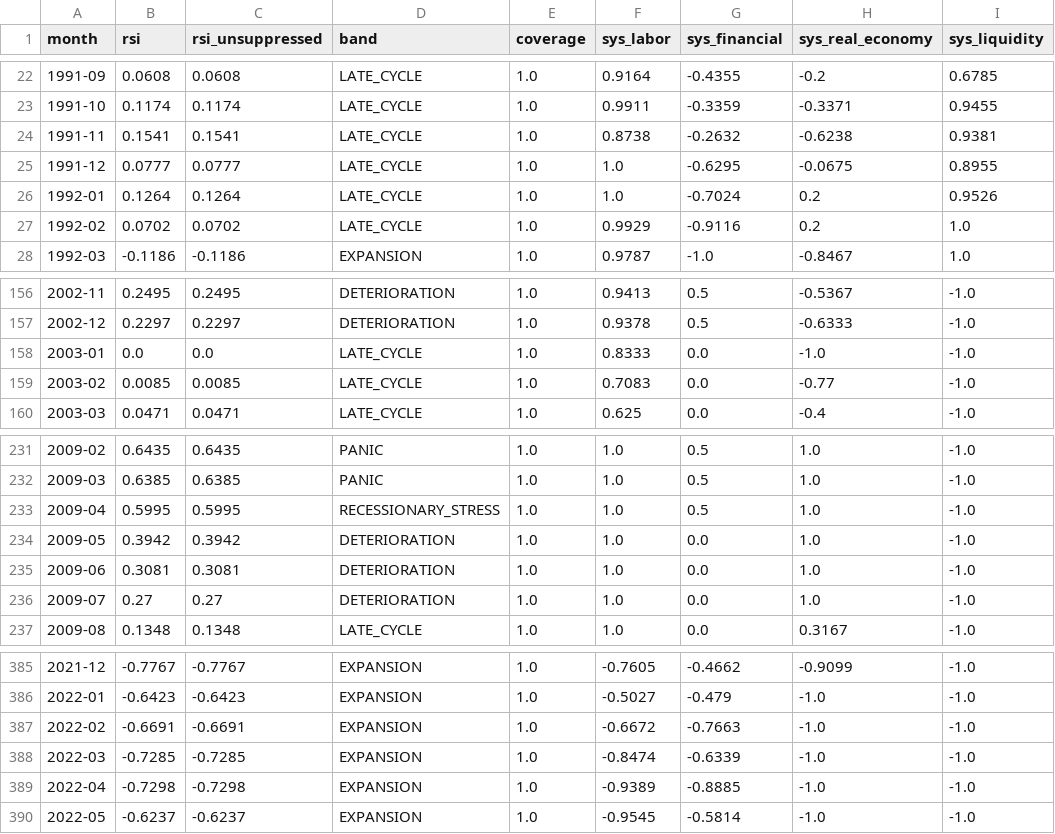
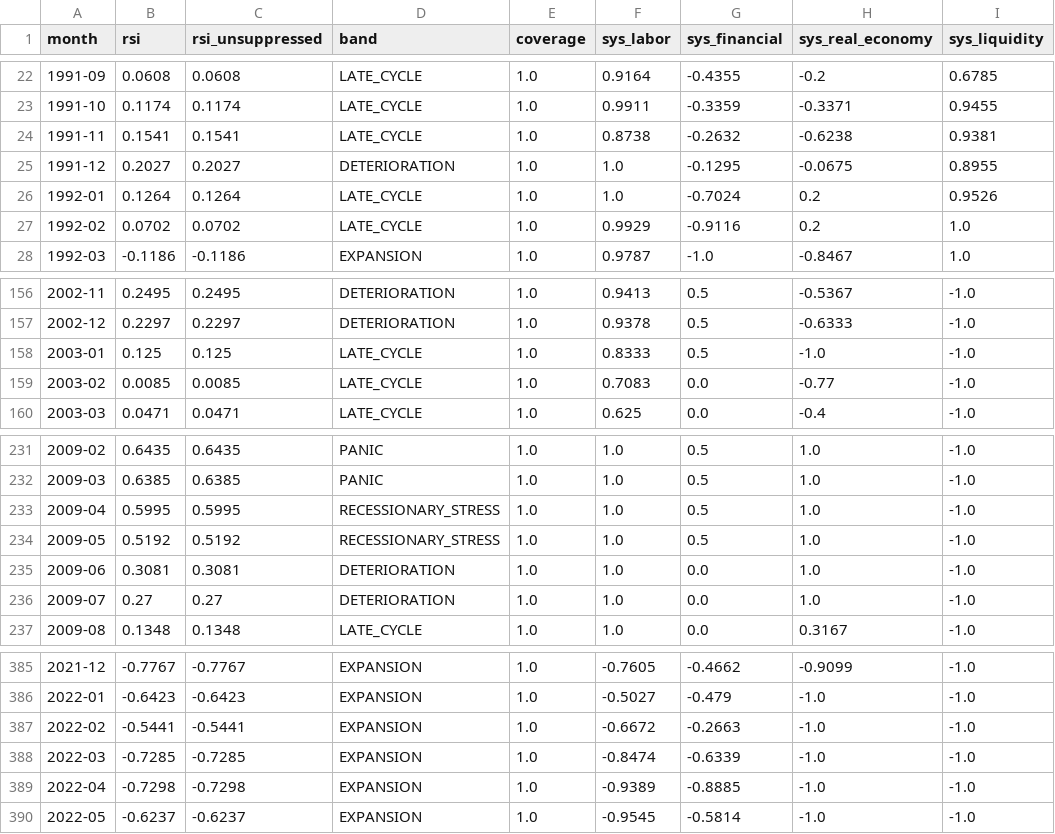
Before and after one commit to dlockar1mtg/MacroIntelligencePlatform, a CSV file: state/rsi_history.csv, drawn as a sheet; only a part is shown, gaps mark what is left out; the diff names each change by its address in the sheet, - before the commit and + after, or states it on an @@ line.

```diff
--- a/state/rsi_history.csv
+++ b/state/rsi_history.csv
-B25 (rsi): 0.0777
+B25 (rsi): 0.2027
-C25 (rsi_unsuppressed): 0.0777
+C25 (rsi_unsuppressed): 0.2027
-D25 (band): LATE_CYCLE
+D25 (band): DETERIORATION
-G25 (sys_financial): -0.6295
+G25 (sys_financial): -0.1295
-B158 (rsi): 0.0
+B158 (rsi): 0.125
-C158 (rsi_unsuppressed): 0.0
+C158 (rsi_unsuppressed): 0.125
-G158 (sys_financial): 0.0
+G158 (sys_financial): 0.5
-B234 (rsi): 0.3942
+B234 (rsi): 0.5192
-C234 (rsi_unsuppressed): 0.3942
+C234 (rsi_unsuppressed): 0.5192
-D234 (band): DETERIORATION
+D234 (band): RECESSIONARY_STRESS
-G234 (sys_financial): 0.0
+G234 (sys_financial): 0.5
-B387 (rsi): -0.6691
+B387 (rsi): -0.5441
-C387 (rsi_unsuppressed): -0.6691
+C387 (rsi_unsuppressed): -0.5441
-G387 (sys_financial): -0.7663
+G387 (sys_financial): -0.2663
```
Also changed, not shown: state/abi_estimates.csv, 7 other files.
